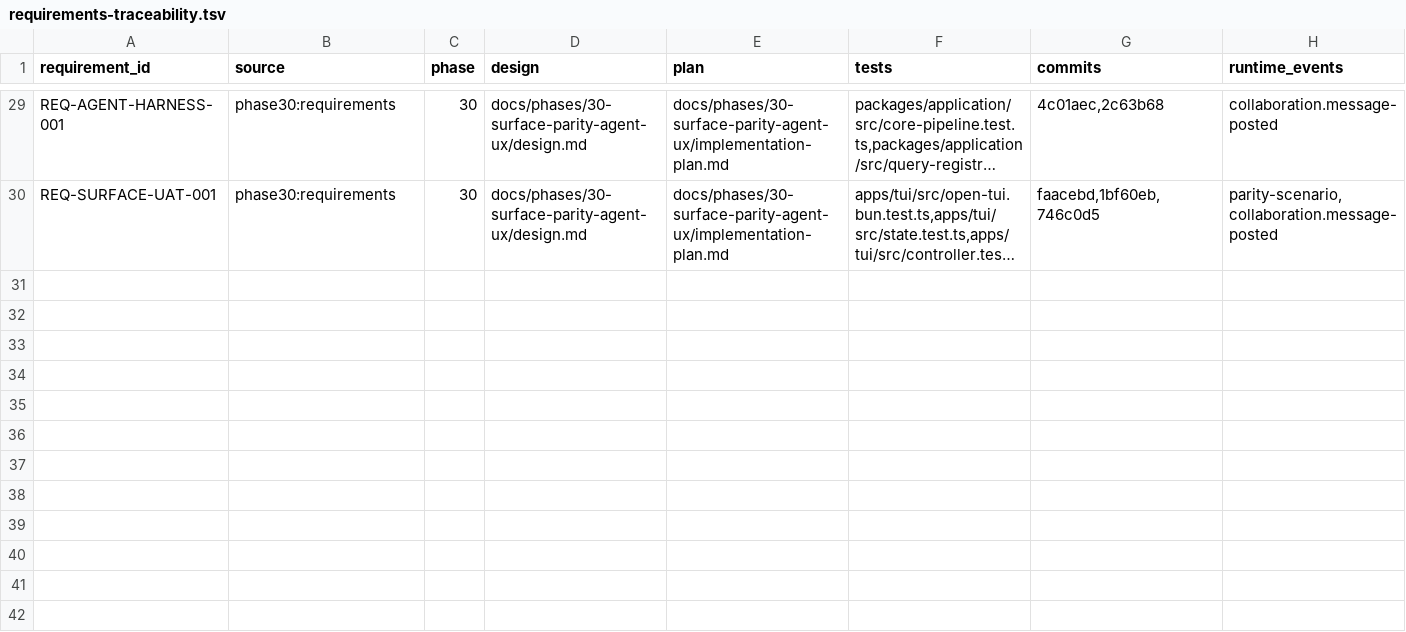
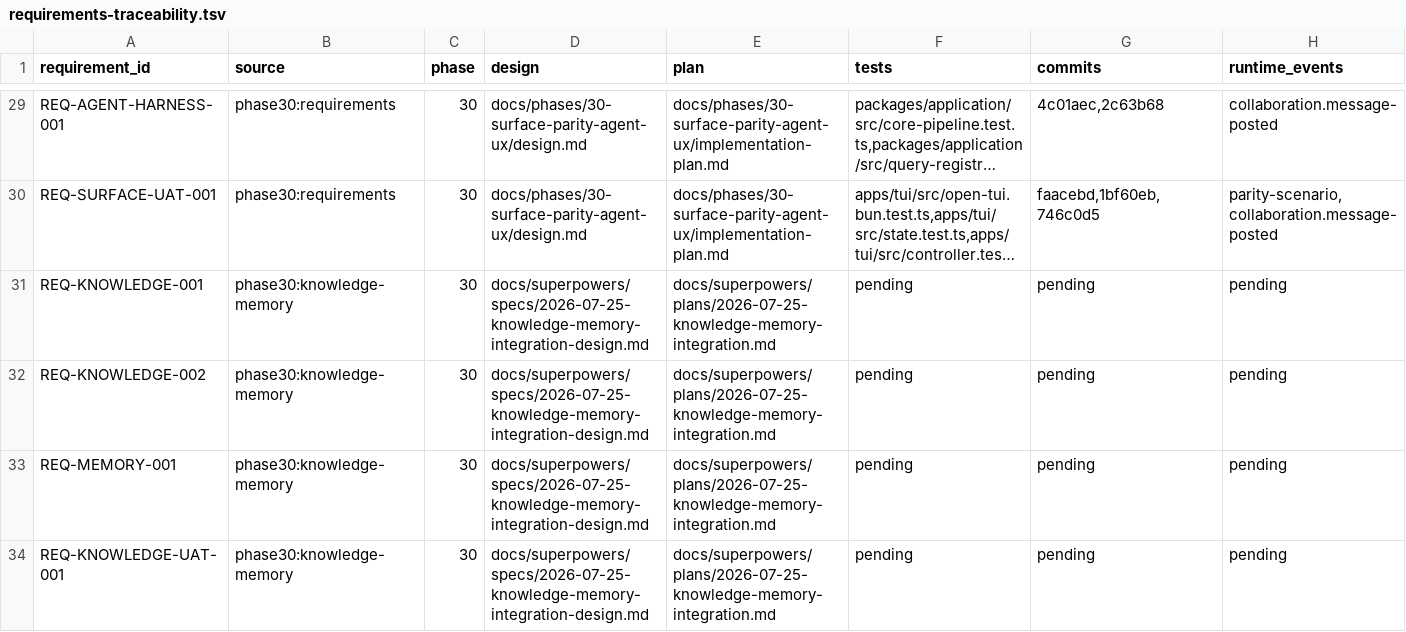
Before and after one commit to jabdori/massion, a TSV file: docs/generated/requirements-traceability.tsv, drawn as a sheet; only a part is shown, gaps mark what is left out; long unchanged cells end in …; rows hold the shown columns only; the diff names each change by its address in the sheet, - before the commit and + after, or states it on an @@ line.

Commit message:
docs(phase-30): restore knowledge and memory plan
Document connecting Evidence indexing, BM25, CodeGraph, and shared-context references to Core Work inputs and citations, and wiring Growth Memory into PromptVersion and RuntimeExecution with explicit-memory UAT.

```diff
--- a/docs/generated/requirements-traceability.tsv
+++ b/docs/generated/requirements-traceability.tsv
+row 31: REQ-KNOWLEDGE-001 | phase30:knowledge-memory | 30 | docs/superpowers/specs/2026-07-25-knowledge-memory-integration-design.md | docs/superpowers/plans/2026-07-25-knowledge-memory-integration.md | pending | pending | pending
+row 32: REQ-KNOWLEDGE-002 | phase30:knowledge-memory | 30 | docs/superpowers/specs/2026-07-25-knowledge-memory-integration-design.md | docs/superpowers/plans/2026-07-25-knowledge-memory-integration.md | pending | pending | pending
+row 33: REQ-MEMORY-001 | phase30:knowledge-memory | 30 | docs/superpowers/specs/2026-07-25-knowledge-memory-integration-design.md | docs/superpowers/plans/2026-07-25-knowledge-memory-integration.md | pending | pending | pending
+row 34: REQ-KNOWLEDGE-UAT-001 | phase30:knowledge-memory | 30 | docs/superpowers/specs/2026-07-25-knowledge-memory-integration-design.md | docs/superpowers/plans/2026-07-25-knowledge-memory-integration.md | pending | pending | pending
```
Also changed, not shown: 7 other files.
